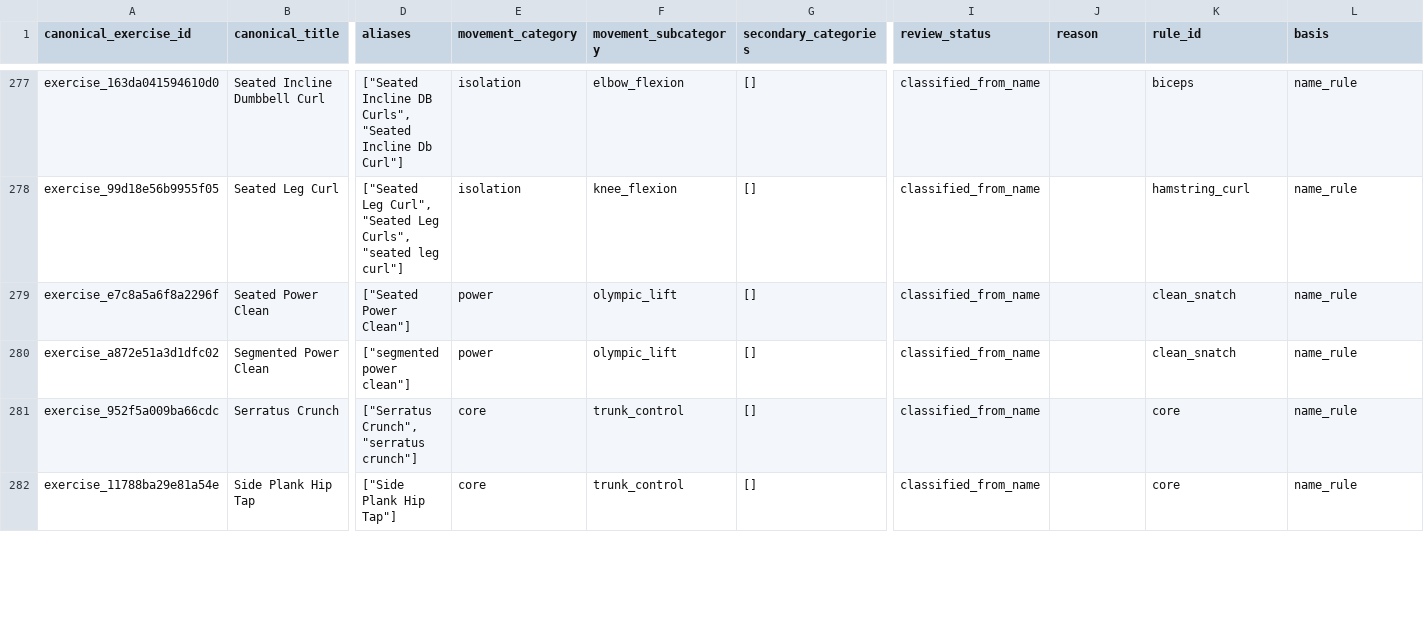
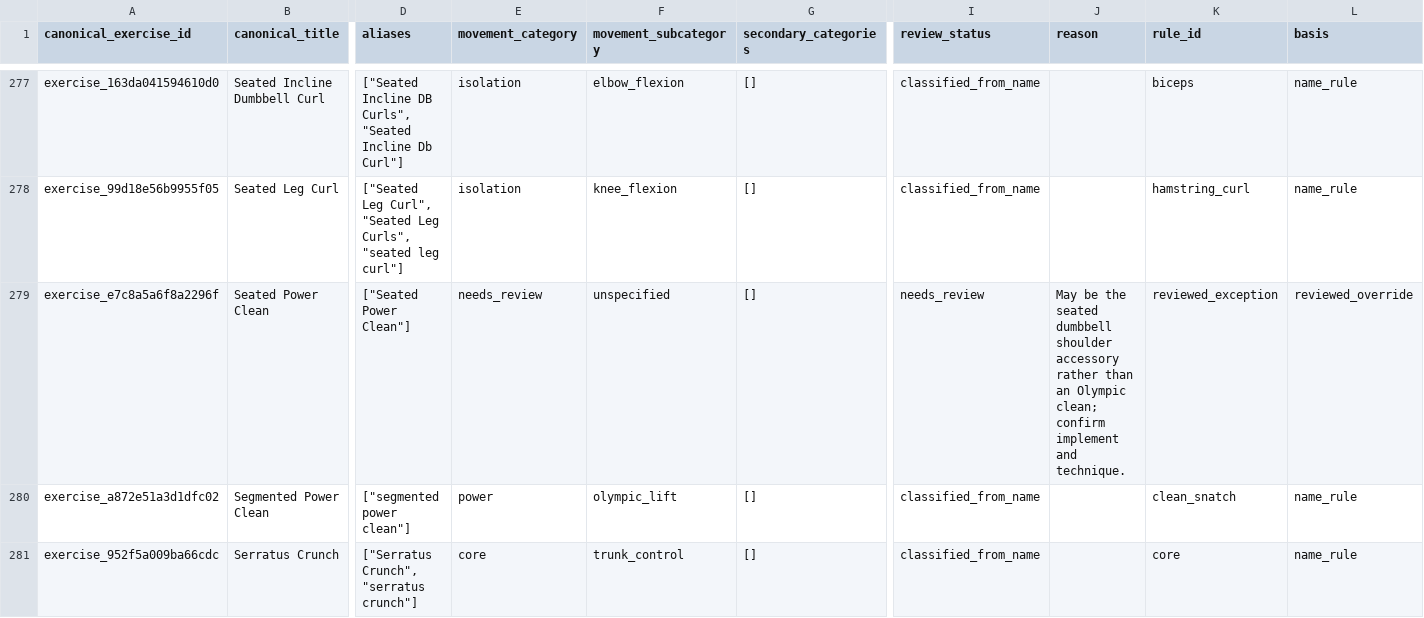
Before and after one commit to reflectprotect123-max/strengthside, a CSV file: docs/data/trainheroic-library/custom_library_movement_categories.csv, drawn as a sheet; only a part is shown, gaps mark what is left out; the shorter side is filled out with more unchanged rows; the diff names each change by its address in the sheet, - before the commit and + after, or states it on an @@ line.

```diff
--- a/docs/data/trainheroic-library/custom_library_movement_categories.csv
+++ b/docs/data/trainheroic-library/custom_library_movement_categories.csv
-E279 (movement_category): power
+E279 (movement_category): needs_review
-F279 (movement_subcategory): olympic_lift
+F279 (movement_subcategory): unspecified
-I279 (review_status): classified_from_name
+I279 (review_status): needs_review
-J279 (reason): (empty)
+J279 (reason): May be the seated dumbbell shoulder accessory rather than an Olympic clean; confirm implement and technique.
-K279 (rule_id): clean_snatch
+K279 (rule_id): reviewed_exception
-L279 (basis): name_rule
+L279 (basis): reviewed_override
```
Also changed, not shown: docs/data/trainheroic-library/exercise_movement_categories.csv, docs/data/trainheroic-library/movement_review_queue.csv, 5 other files.
